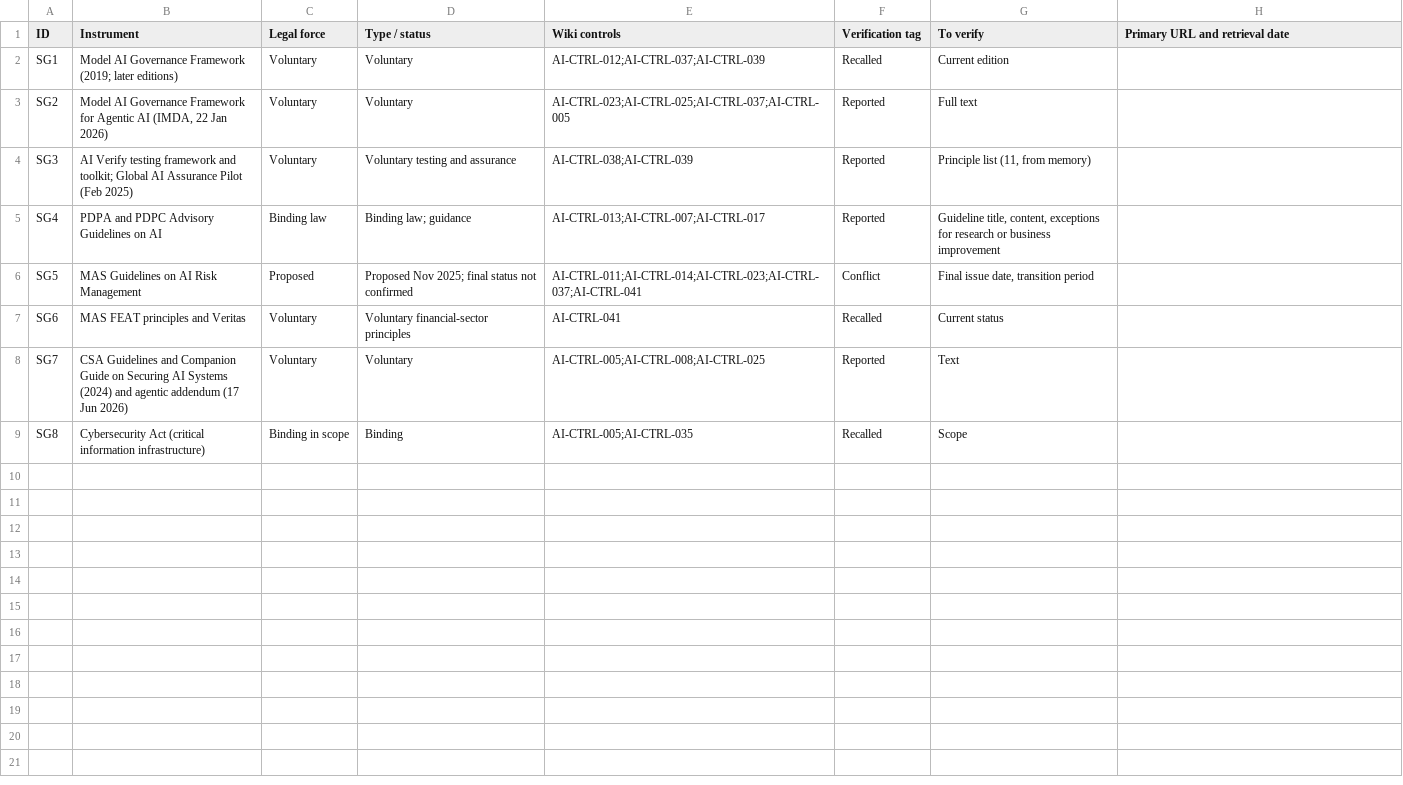
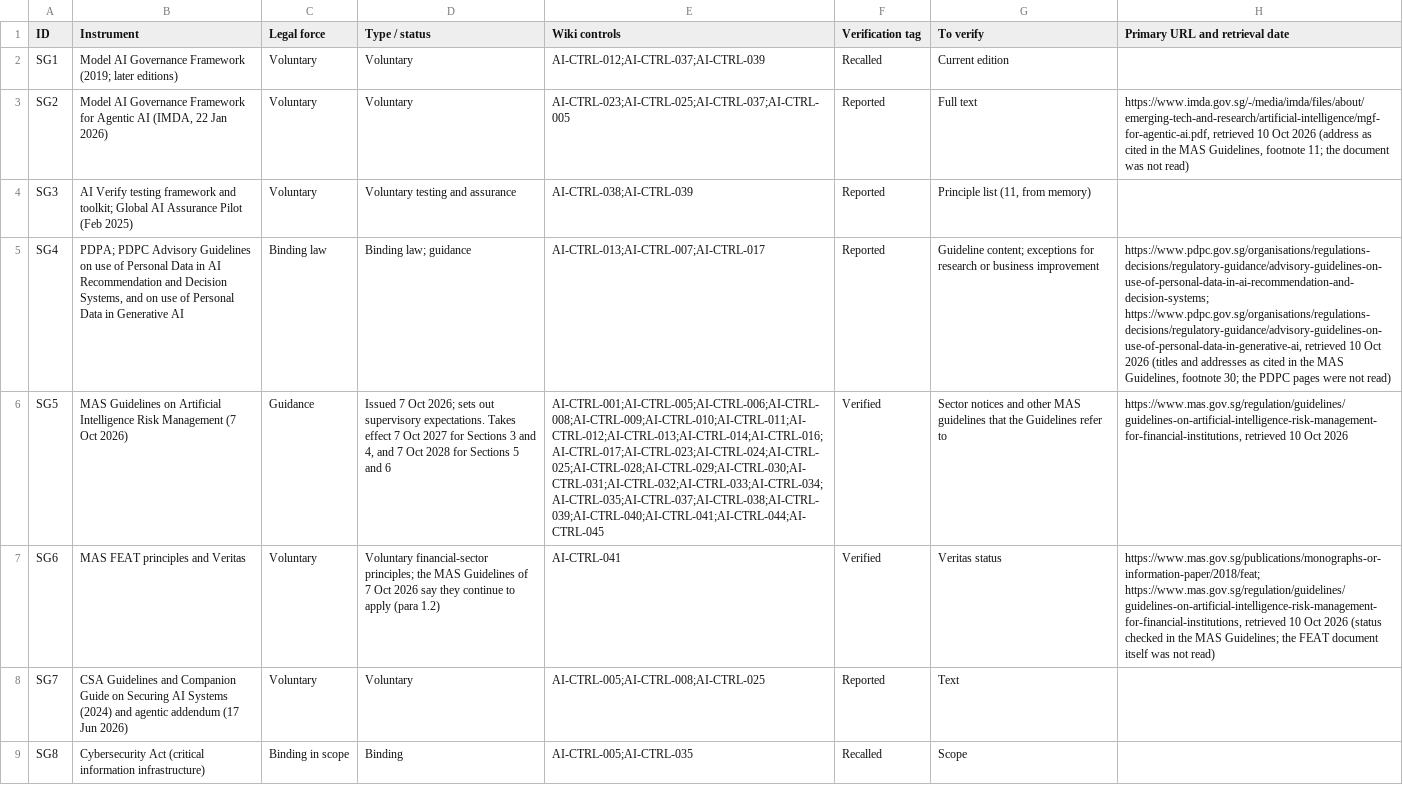
Before and after one commit to nachi065/AI-Security-Wiki, a CSV file: 19_Singapore_AI_Compliance/data/crosswalk.csv, drawn as a sheet; the diff names each change by its address in the sheet, - before the commit and + after, or states it on an @@ line.

Commit message:
Singapore: update from the final MAS Guidelines on AI Risk Management
MAS issued the Guidelines on Artificial Intelligence Risk Management on
7 October 2026. They take effect on 7 October 2027 for Sections 3 and 4,
and Sections 5 and 6 are to be met by 7 October 2028. The wiki had the
instrument as proposed, with its status in conflict.

Crosswalk: row SG5 is rewritten from the published text and tagged
[Verified], with the MAS page as its source. A new section maps the
Guidelines paragraph by paragraph to wiki controls, test cases and
templates: 26 groups of paragraphs, 21 direct and 5 partial. The same
mapping is added as a CSV file. Row SG6 records that the FEAT principles
continue to apply. Rows SG2 and SG4 carry the addresses the Guidelines
cite for the IMDA and PDPC documents, marked as not read.

SG-T2 now follows the final text: the basic governance route, the
inventory attributes, the three risk materiality dimensions assessed
before and after controls, and the life cycle areas by paragraph.

The hub, section home page, role guide, sector overlays and the theme
index in the framework adoption guide are updated to match.

Wiki version 2.24.

```diff
--- a/19_Singapore_AI_Compliance/data/crosswalk.csv
+++ b/19_Singapore_AI_Compliance/data/crosswalk.csv
-H3 (Primary URL and retrieval date): (empty)
+H3 (Primary URL and retrieval date): https://www.imda.gov.sg/-/media/imda/files/about/emerging-tech-and-research/artificial-intelligence/mgf-for-agentic-ai.pdf, retrieved 10 Oct 2026 (address as cited in the MAS Guidelines, footnote 11; the document was not read)
-B5 (Instrument): PDPA and PDPC Advisory Guidelines on AI
+B5 (Instrument): PDPA; PDPC Advisory Guidelines on use of Personal Data in AI Recommendation and Decision Systems, and on use of Personal Data in Generative AI
-G5 (To verify): Guideline title, content, exceptions for…
+G5 (To verify): Guideline content; exceptions for…
-H5 (Primary URL and retrieval date): (empty)
+H5 (Primary URL and retrieval date): https://www.pdpc.gov.sg/organisations/regulations-decisions/regulatory-guidance/advisory-guidelines-on-use-of-personal-data-in-ai-recommendation-and-decision-systems; https://www.pdpc.gov.sg/organisations/regulations-decisions/regulatory-guidance/advisory-guidelines-on-use-of-personal-data-in-generative-ai, retrieved 10 Oct 2026 (titles and addresses as cited in the MAS Guidelines, footnote 30; the PDPC pages were not read)
-B6 (Instrument): …Guidelines on AI Risk Management
+B6 (Instrument): …Guidelines on Artificial Intelligence Risk Management (7 Oct 2026)
-C6 (Legal force): Proposed
+C6 (Legal force): Guidance
-D6 (Type / status): Proposed Nov 2025; final status not confirmed
+D6 (Type / status): Issued 7 Oct 2026; sets out supervisory expectations. Takes effect 7 Oct 2027 for Sections 3 and 4, and 7 Oct 2028 for Sections 5 and 6
-E6 (Wiki controls): AI-CTRL-011;AI-CTRL-014;AI-CTRL-023;AI-CTRL-037;AI-CTRL-041
+E6 (Wiki controls): AI-CTRL-001;AI-CTRL-005;AI-CTRL-006;AI-CTRL-008;AI-CTRL-009;AI-CTRL-010;AI-CTRL-011;AI-CTRL-012;AI-CTRL-013;AI-CTRL-014;AI-CTRL-016;AI-CTRL-017;AI-CTRL-023;AI-CTRL-024;AI-CTRL-025;AI-CTRL-028;AI-CTRL-029;AI-CTRL-030;AI-CTRL-031;AI-CTRL-032;AI-CTRL-033;AI-CTRL-034;AI-CTRL-035;AI-CTRL-037;AI-CTRL-038;AI-CTRL-039;AI-CTRL-040;AI-CTRL-041;AI-CTRL-044;AI-CTRL-045
-F6 (Verification tag): Conflict
+F6 (Verification tag): Verified
-G6 (To verify): Final issue date, transition period
+G6 (To verify): Sector notices and other MAS guidelines that the Guidelines refer to
-H6 (Primary URL and retrieval date): (empty)
+H6 (Primary URL and retrieval date): https://www.mas.gov.sg/regulation/guidelines/guidelines-on-artificial-intelligence-risk-management-for-financial-institutions, retrieved 10 Oct 2026
-D7 (Type / status): Voluntary financial-sector principles
+D7 (Type / status): Voluntary financial-sector principles; the MAS Guidelines of 7 Oct 2026 say they continue to apply (para 1.2)
-F7 (Verification tag): Recalled
+F7 (Verification tag): Verified
-G7 (To verify): Current status
+G7 (To verify): Veritas status
-H7 (Primary URL and retrieval date): (empty)
+H7 (Primary URL and retrieval date): https://www.mas.gov.sg/publications/monographs-or-information-paper/2018/feat; https://www.mas.gov.sg/regulation/guidelines/guidelines-on-artificial-intelligence-risk-management-for-financial-institutions, retrieved 10 Oct 2026 (status checked in the MAS Guidelines; the FEAT document itself was not read)
```
Also changed, not shown: source/19_Singapore_AI_Compliance/data/crosswalk.csv, 20 other files.
